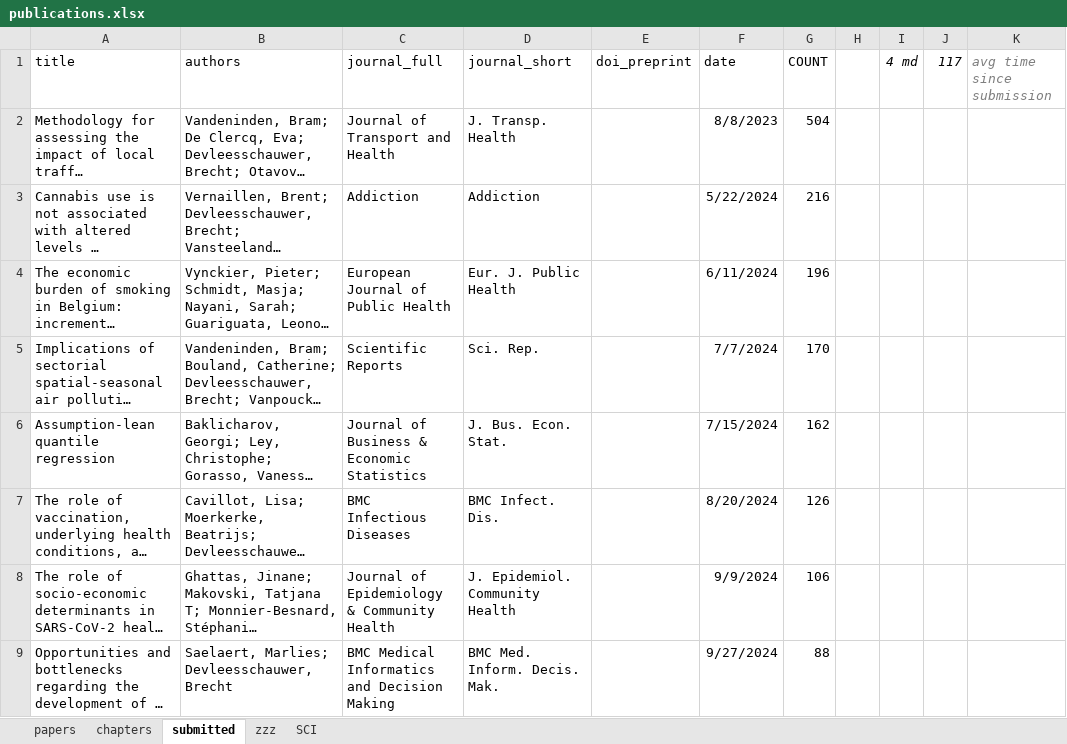
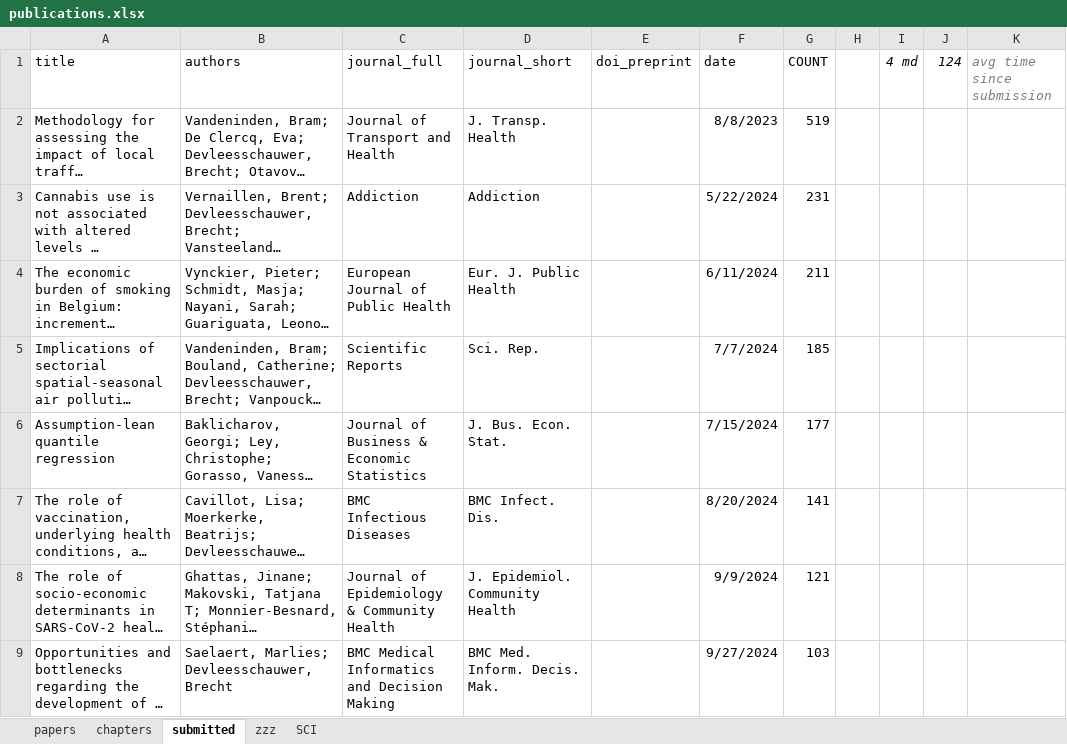
Before and after one commit to brechtdv/brechtdv.github.io, an Excel workbook: publications.xlsx, sheet submitted, drawn as a sheet; only a part is shown; long unchanged cells end in …; values as stored, in another font and other column widths than the file's, no borders; table styles not drawn; the diff covers the shown part only; the diff names each change by its address in the sheet, - before the commit and + after, or states it on an @@ line.

```diff
--- a/publications.xlsx (sheet submitted)
+++ b/publications.xlsx (sheet submitted)
-J1: 117
+J1: 124
-G2 (COUNT): 504
+G2 (COUNT): 519
-G3 (COUNT): 216
+G3 (COUNT): 231
-G4 (COUNT): 196
+G4 (COUNT): 211
-G5 (COUNT): 170
+G5 (COUNT): 185
-G6 (COUNT): 162
+G6 (COUNT): 177
-G7 (COUNT): 126
+G7 (COUNT): 141
-G8 (COUNT): 106
+G8 (COUNT): 121
-G9 (COUNT): 88
+G9 (COUNT): 103
```
Also changed, not shown: 1 added row and 7 edited cells elsewhere in this sheet, sheet zzz, 2 other files.
